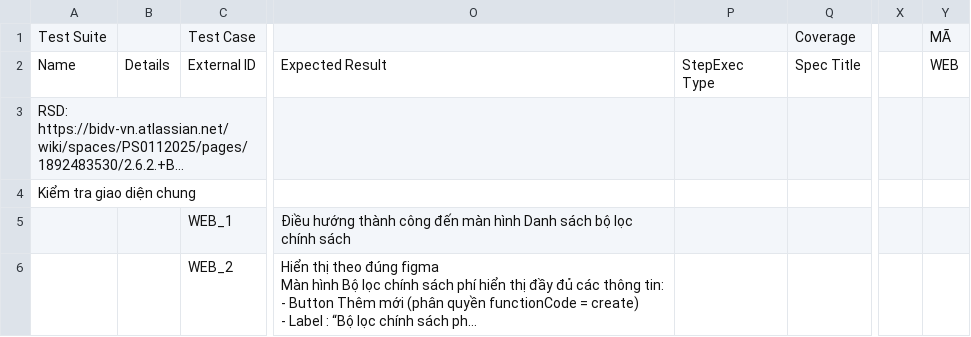
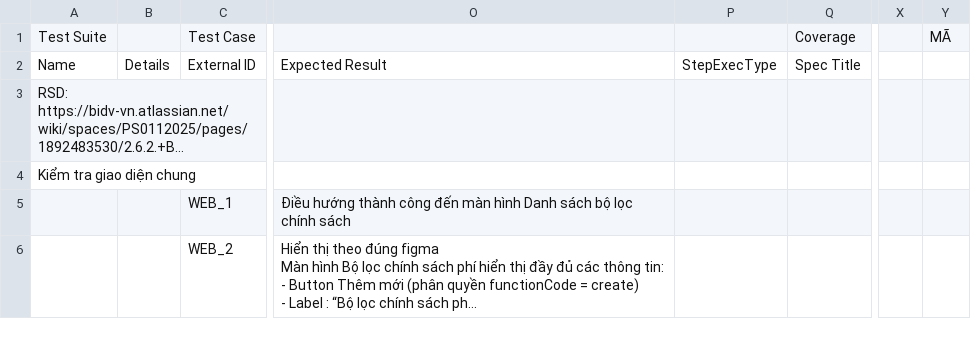
Before and after one commit to ignify-rd/agent-skills, a CSV file: test-case-generator/data/catalogs/default/frontend/sample2.csv, drawn as a sheet; only a part is shown, gaps mark what is left out; long unchanged cells end in …; ↵ is a line break in a cell; the diff names each change by its address in the sheet, - before the commit and + after, or states it on an @@ line.

```diff
--- a/test-case-generator/data/catalogs/default/frontend/sample2.csv
+++ b/test-case-generator/data/catalogs/default/frontend/sample2.csv
-P2: StepExec ↵ Type
+P2: StepExecType
-Y2: WEB
+Y2: (empty)
```
Also changed, not shown: test-case-generator/data/catalogs/default/api/sample1.csv, test-case-generator/data/catalogs/default/api/sample2.csv, 9 other files.
